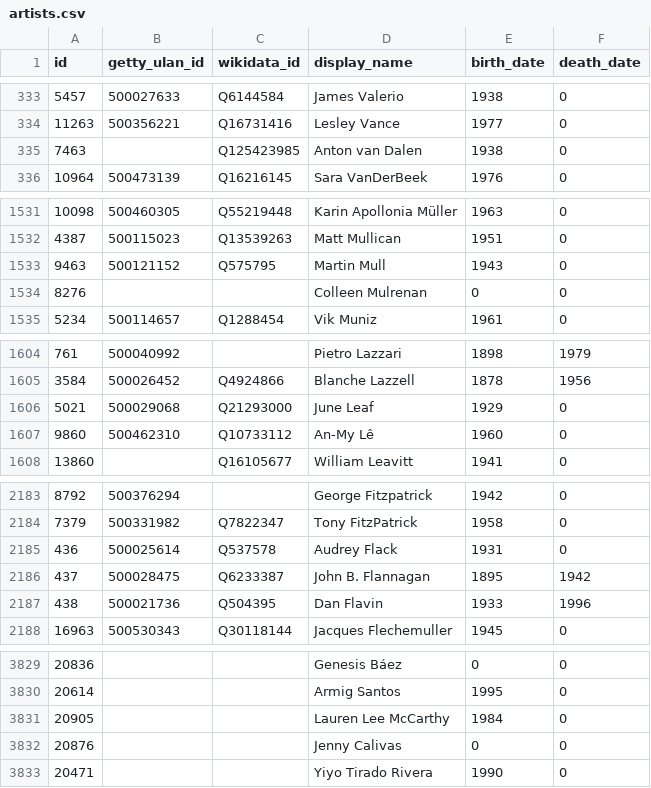
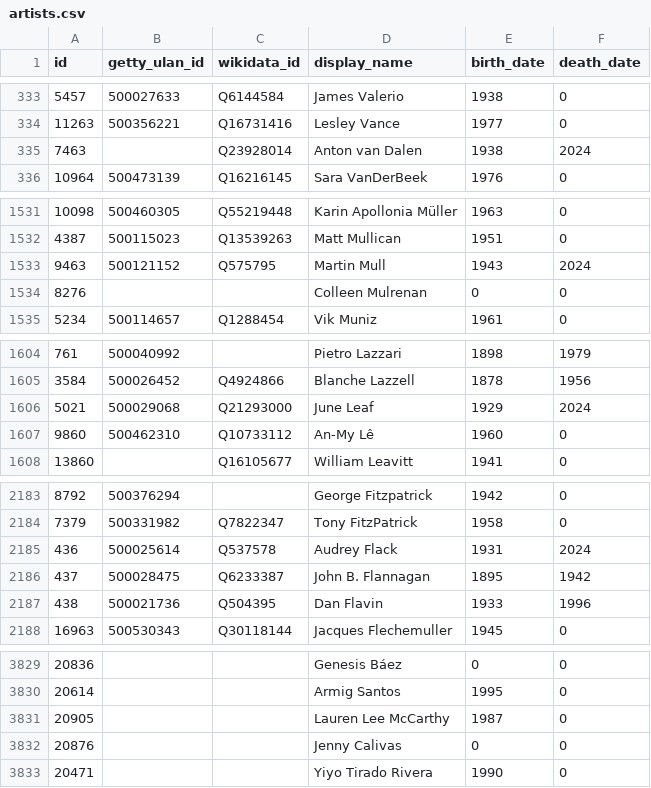
Before and after one commit to whitneymuseum/open-access, a CSV file: artists.csv, drawn as a sheet; only a part is shown, gaps mark what is left out.

Commit message:
Automated update

```diff
--- a/artists.csv
+++ b/artists.csv
@@ -334,3 +334,3 @@ id,getty_ulan_id,wikidata_id,display_name,birth_date,death_date
 11263,500356221,Q16731416,Lesley Vance,1977,0
-7463,,Q125423985,Anton van Dalen,1938,0
+7463,,Q23928014,Anton van Dalen,1938,2024
 10964,500473139,Q16216145,Sara VanDerBeek,1976,0
@@ -1532,3 +1532,3 @@ id,getty_ulan_id,wikidata_id,display_name,birth_date,death_date
 4387,500115023,Q13539263,Matt Mullican,1951,0
-9463,500121152,Q575795,Martin Mull,1943,0
+9463,500121152,Q575795,Martin Mull,1943,2024
 8276,,,Colleen Mulrenan,0,0
@@ -1605,3 +1605,3 @@ id,getty_ulan_id,wikidata_id,display_name,birth_date,death_date
 3584,500026452,Q4924866,Blanche Lazzell,1878,1956
-5021,500029068,Q21293000,June Leaf,1929,0
+5021,500029068,Q21293000,June Leaf,1929,2024
 9860,500462310,Q10733112,An-My Lê,1960,0
@@ -2184,3 +2184,3 @@ id,getty_ulan_id,wikidata_id,display_name,birth_date,death_date
 7379,500331982,Q7822347,Tony FitzPatrick,1958,0
-436,500025614,Q537578,Audrey Flack,1931,0
+436,500025614,Q537578,Audrey Flack,1931,2024
 437,500028475,Q6233387,John B. Flannagan,1895,1942
@@ -3830,3 +3830,3 @@ id,getty_ulan_id,wikidata_id,display_name,birth_date,death_date
 20614,,,Armig Santos,1995,0
-20905,,,Lauren Lee McCarthy,1984,0
+20905,,,Lauren Lee McCarthy,1987,0
 20876,,,Jenny Calivas,0,0
```
